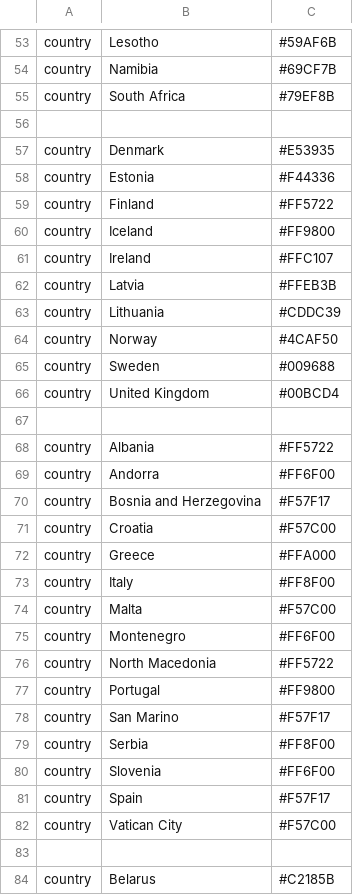
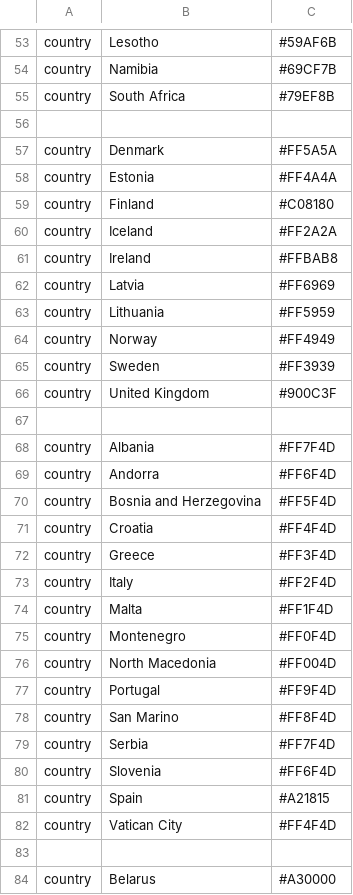
Before and after one commit to hodcroftlab/coxsackievirus_a6, a TSV file: config/colors.tsv, drawn as a sheet; only a part is shown, gaps mark what is left out; the diff covers the shown part only.

```diff
--- a/config/colors.tsv
+++ b/config/colors.tsv
@@ -56,29 +56,29 @@ country	South Africa	#79EF8B
 
-country	Denmark	#E53935
-country	Estonia	#F44336
-country	Finland	#FF5722
-country	Iceland	#FF9800
-country	Ireland	#FFC107
-country	Latvia	#FFEB3B
-country	Lithuania	#CDDC39
-country	Norway	#4CAF50
-country	Sweden	#009688
-country	United Kingdom	#00BCD4
+country	Denmark	#FF5A5A
+country	Estonia	#FF4A4A
+country	Finland	#C08180
+country	Iceland	#FF2A2A
+country	Ireland	#FFBAB8
+country	Latvia	#FF6969
+country	Lithuania	#FF5959
+country	Norway	#FF4949
+country	Sweden	#FF3939
+country	United Kingdom	#900C3F
 
-country	Albania	#FF5722
-country	Andorra	#FF6F00
-country	Bosnia and Herzegovina	#F57F17
-country	Croatia	#F57C00
-country	Greece	#FFA000
-country	Italy	#FF8F00
-country	Malta	#F57C00
-country	Montenegro	#FF6F00
-country	North Macedonia	#FF5722
-country	Portugal	#FF9800
-country	San Marino	#F57F17
-country	Serbia	#FF8F00
-country	Slovenia	#FF6F00
-country	Spain	#F57F17
-country	Vatican City	#F57C00
+country	Albania	#FF7F4D
+country	Andorra	#FF6F4D
+country	Bosnia and Herzegovina	#FF5F4D
+country	Croatia	#FF4F4D
+country	Greece	#FF3F4D
+country	Italy	#FF2F4D
+country	Malta	#FF1F4D
+country	Montenegro	#FF0F4D
+country	North Macedonia	#FF004D
+country	Portugal	#FF9F4D
+country	San Marino	#FF8F4D
+country	Serbia	#FF7F4D
+country	Slovenia	#FF6F4D
+country	Spain	#A21815
+country	Vatican City	#FF4F4D
 
-country	Belarus	#C2185B
+country	Belarus	#A30000
```
Also changed, not shown: 3 added rows, 2 removed rows and 34 edited cells elsewhere in this file, 5 other files.
